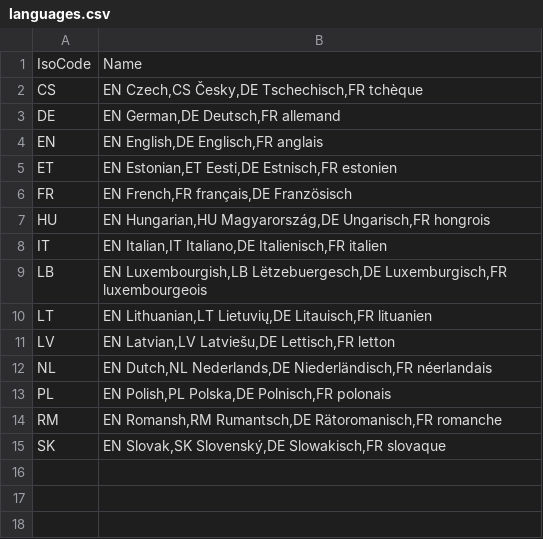
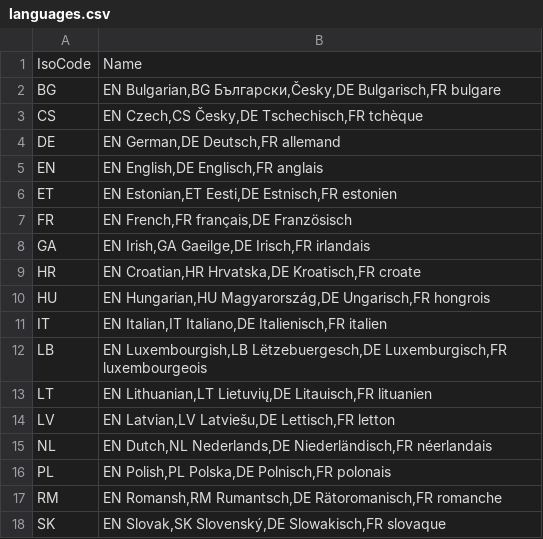
Before and after one commit to openpotato/openholidaysapi.data, a CSV file: src/languages.csv, drawn as a sheet.

```diff
--- a/src/languages.csv
+++ b/src/languages.csv
@@ -1,2 +1,3 @@
 IsoCode;Name
+BG;EN Bulgarian,BG Български,Česky,DE Bulgarisch,FR bulgare
 CS;EN Czech,CS Česky,DE Tschechisch,FR tchèque
@@ -6,2 +7,4 @@ ET;EN Estonian,ET Eesti,DE Estnisch,FR estonien
 FR;EN French,FR français,DE Französisch
+GA;EN Irish,GA Gaeilge,DE Irisch,FR irlandais
+HR;EN Croatian,HR Hrvatska,DE Kroatisch,FR croate
 HU;EN Hungarian,HU Magyarország,DE Ungarisch,FR hongrois
```
Also changed, not shown: src/countries.csv, 7 other files.
